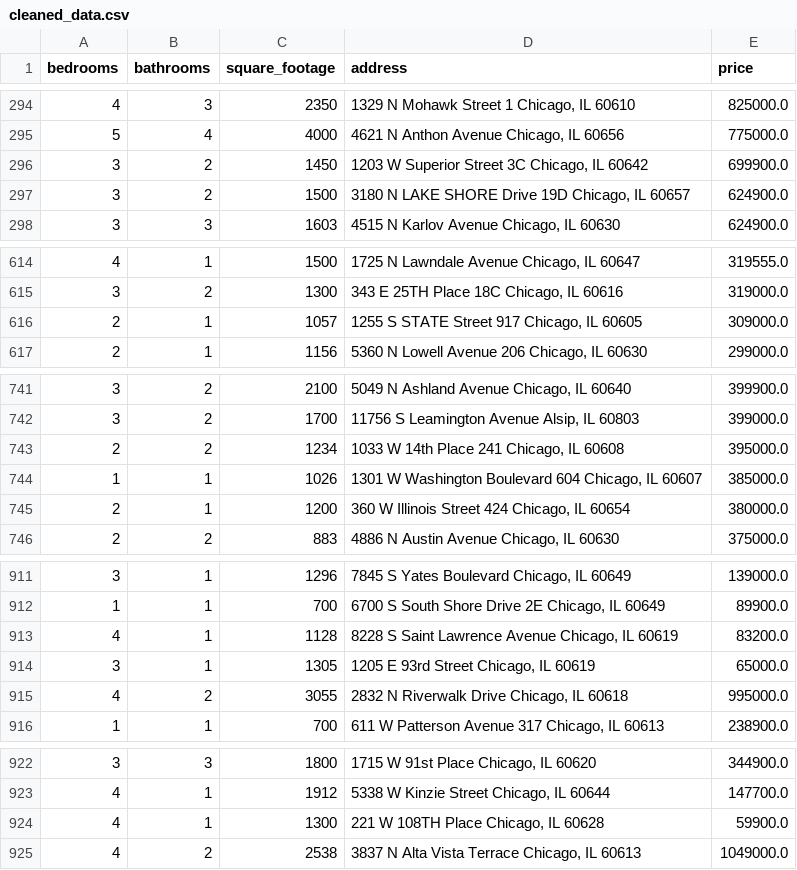
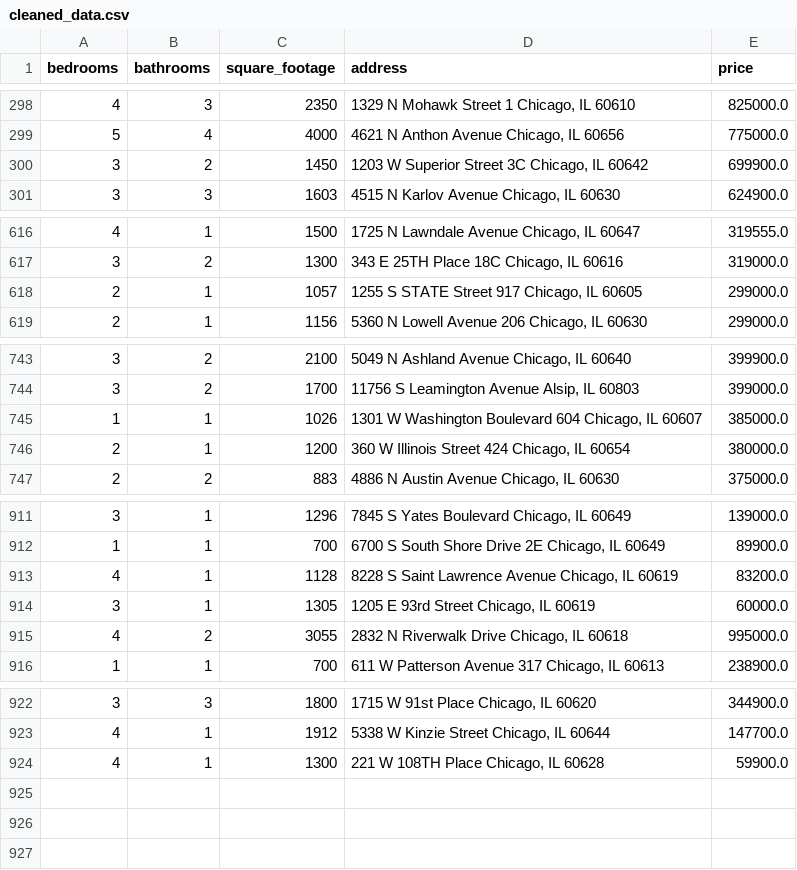
Before and after one commit to bilooo-web/webscraping_project_real_estate, a CSV file: cleaned_data.csv, drawn as a sheet; only a part is shown, gaps mark what is left out; the diff covers the shown part only.

```diff
--- a/cleaned_data.csv
+++ b/cleaned_data.csv
@@ -296,3 +300,2 @@ bedrooms,bathrooms,square_footage,address,price
 3,2,1450,"1203 W Superior Street 3C Chicago, IL 60642",699900.0
-3,2,1500,"3180 N LAKE SHORE Drive 19D Chicago, IL 60657",624900.0
 3,3,1603,"4515 N Karlov Avenue Chicago, IL 60630",624900.0
@@ -615,3 +617,3 @@ bedrooms,bathrooms,square_footage,address,price
 3,2,1300,"343 E 25TH Place 18C Chicago, IL 60616",319000.0
-2,1,1057,"1255 S STATE Street 917 Chicago, IL 60605",309000.0
+2,1,1057,"1255 S STATE Street 917 Chicago, IL 60605",299000.0
 2,1,1156,"5360 N Lowell Avenue 206 Chicago, IL 60630",299000.0
@@ -742,3 +744,2 @@ bedrooms,bathrooms,square_footage,address,price
 3,2,1700,"11756 S Leamington Avenue Alsip, IL 60803",399000.0
-2,2,1234,"1033 W 14th Place 241 Chicago, IL 60608",395000.0
 1,1,1026,"1301 W Washington Boulevard 604 Chicago, IL 60607",385000.0
@@ -913,3 +913,3 @@ bedrooms,bathrooms,square_footage,address,price
 4,1,1128,"8228 S Saint Lawrence Avenue Chicago, IL 60619",83200.0
-3,1,1305,"1205 E 93rd Street Chicago, IL 60619",65000.0
+3,1,1305,"1205 E 93rd Street Chicago, IL 60619",60000.0
 4,2,3055,"2832 N Riverwalk Drive Chicago, IL 60618",995000.0
@@ -924,2 +924 @@ bedrooms,bathrooms,square_footage,address,price
 4,1,1300,"221 W 108TH Place Chicago, IL 60628",59900.0
-4,2,2538,"3837 N Alta Vista Terrace Chicago, IL 60613",1049000.0
```
Also changed, not shown: 4 added rows and 4 removed rows elsewhere in this file, raw_data.csv.
